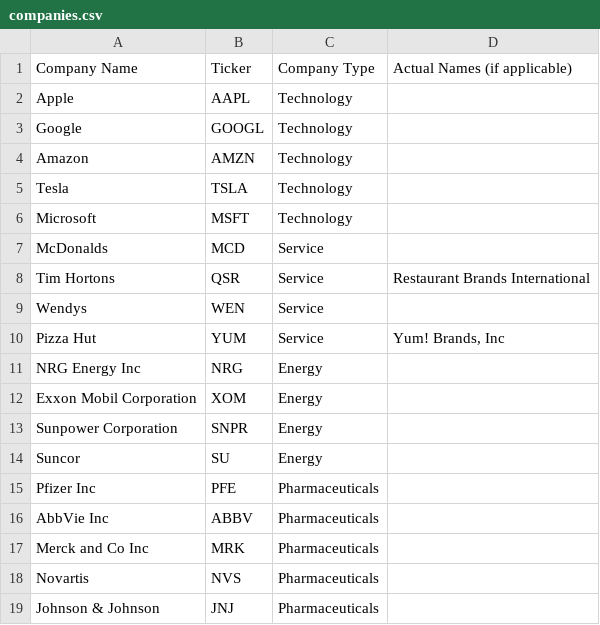
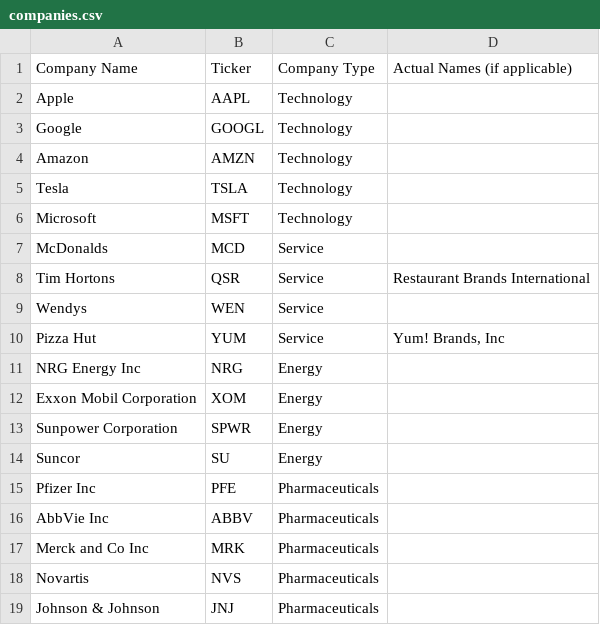
Before and after one commit to xyronic15/SOFE-Capstone-Project, a CSV file: companies.csv, drawn as a sheet.

Commit message:
Changed the ticker for sunpower

```diff
--- a/companies.csv
+++ b/companies.csv
@@ -12,3 +12,3 @@ NRG Energy Inc,NRG,Energy,
 Exxon Mobil Corporation,XOM,Energy,
-Sunpower Corporation,SNPR,Energy,
+Sunpower Corporation,SPWR,Energy,
 Suncor,SU,Energy,
```
